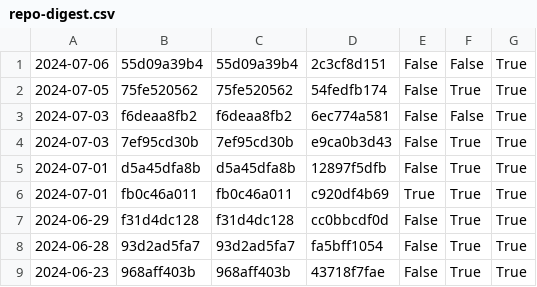
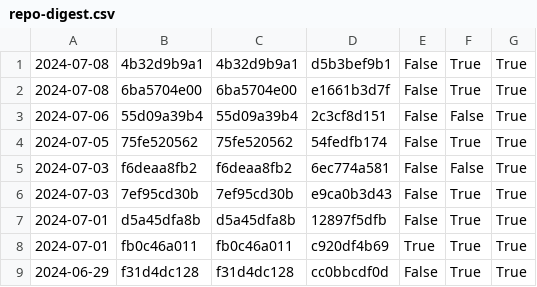
Before and after one commit to nomeata/lean-stage0-audit, a CSV file: repo-digest.csv, drawn as a sheet; only a part is shown; the shorter side is filled out with more unchanged rows.

```diff
--- a/repo-digest.csv
+++ b/repo-digest.csv
@@ -1 +1,3 @@
+2024-07-08,4b32d9b9a1,4b32d9b9a1,d5b3bef9b1,False,True,True
+2024-07-08,6ba5704e00,6ba5704e00,e1661b3d7f,False,True,True
 2024-07-06,55d09a39b4,55d09a39b4,2c3cf8d151,False,False,True
```
Also changed, not shown: builds.csv, 1 other file.
